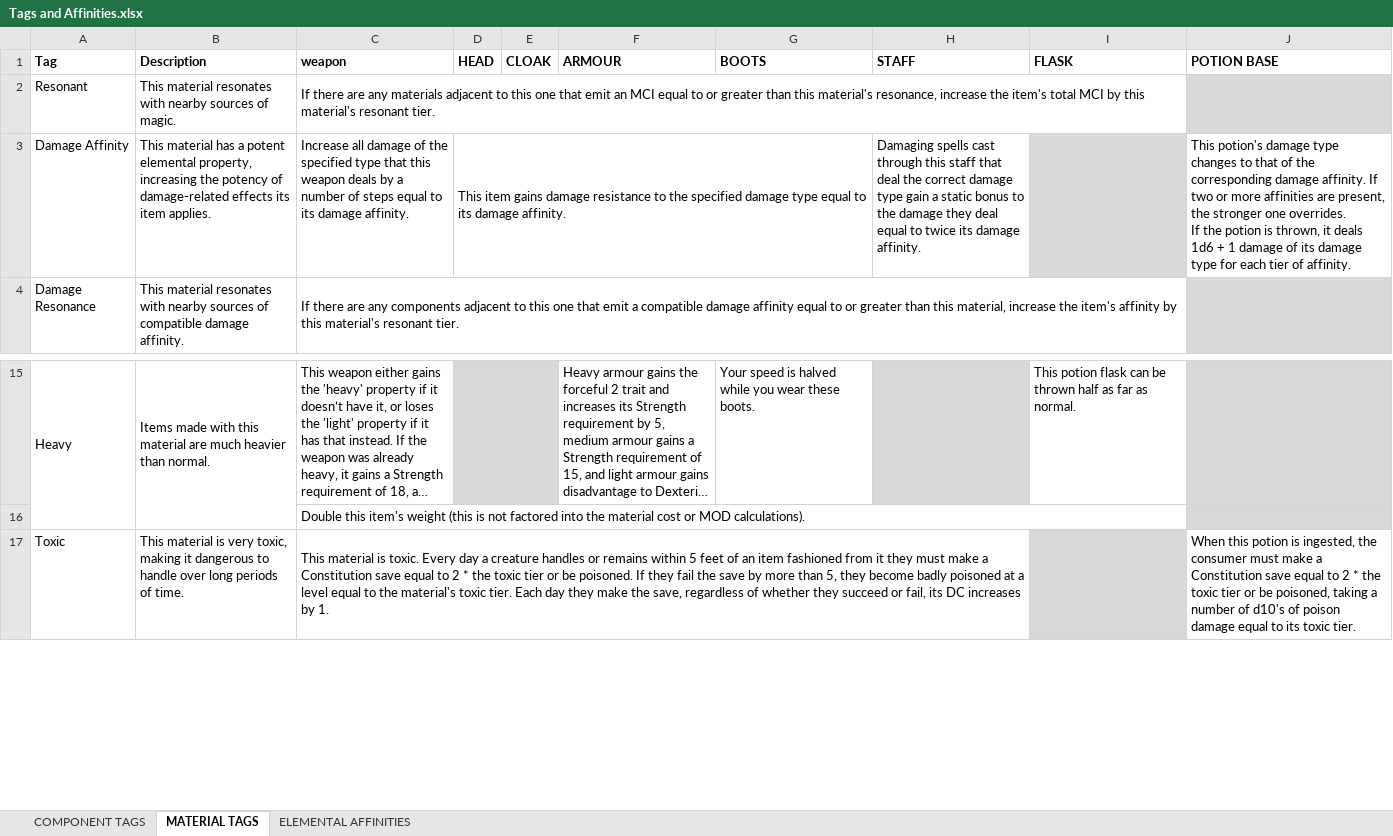
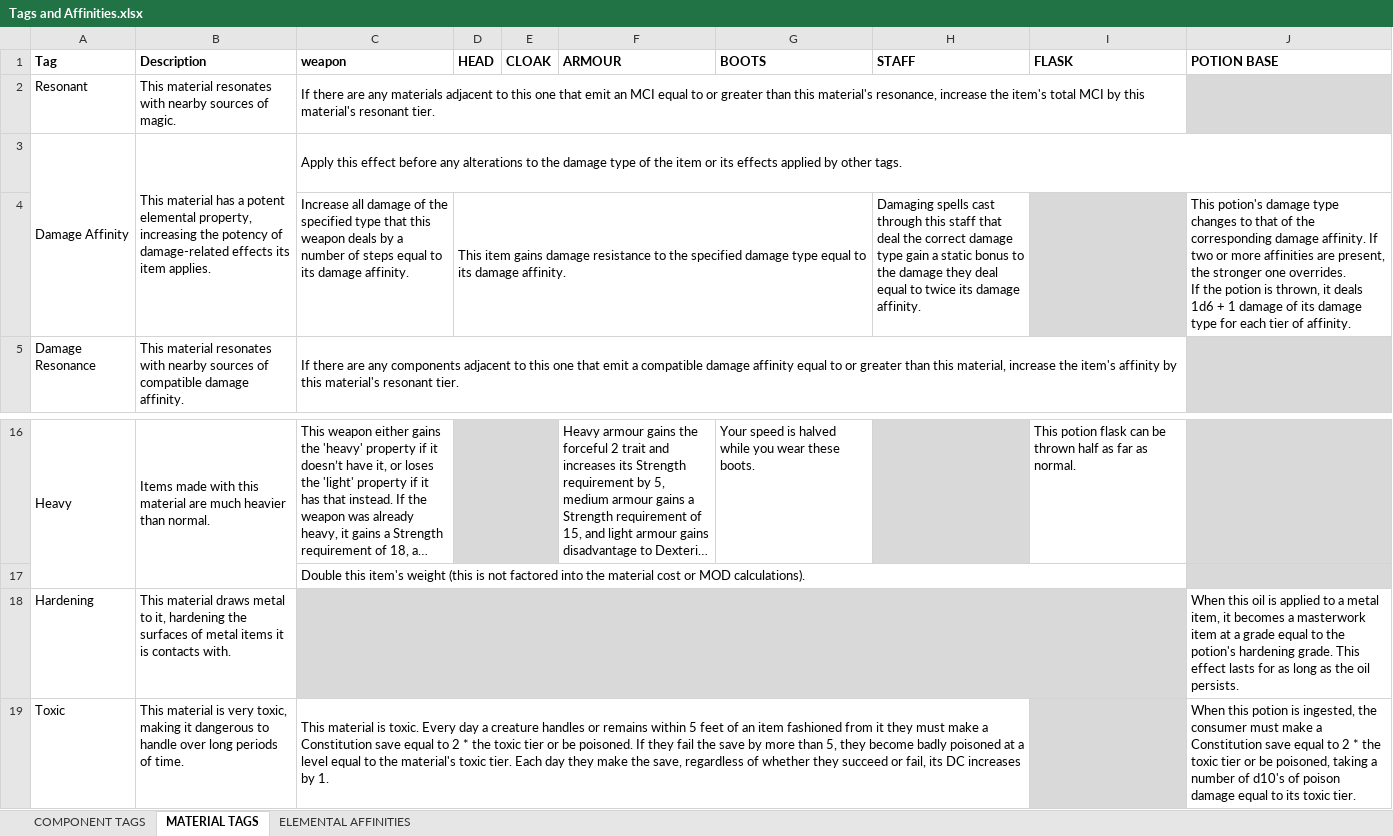
Before and after one commit to FurukizuKishi/materials_and_crafting, an Excel workbook: Tags and Affinities.xlsx, sheet MATERIAL TAGS, drawn as a sheet; only a part is shown, gaps mark what is left out; long unchanged cells end in …; values as stored, in another font and other column widths than the file's, no borders; removed rows and columns are numbered as before the commit, all else as after; ↵ is a line break in a cell; the diff names each change by its address in the sheet, - before the commit and + after, or states it on an @@ line.

Commit message:
fleshed out the enchanting system and gemstone grades, and added gold cost to materials.

```diff
--- a/Tags and Affinities.xlsx (sheet MATERIAL TAGS)
+++ b/Tags and Affinities.xlsx (sheet MATERIAL TAGS)
+A3:A4 merged
+B3:B4 merged
-C3 (weapon): Increase all damage of the specified type that this weapon deals by a number of steps equal to its damage affinity.
+C3 (weapon): Apply this effect before any alterations to the damage type of the item or its effects applied by other tags.
+C3:J3 merged
-D3 (HEAD): This item gains damage resistance to the specified damage type equal to its damage affinity.
+D3 (HEAD): (empty)
-D3:G3 merged
-H3 (STAFF): Damaging spells cast through this staff that deal the correct damage type gain a static bonus to the damage they deal equal to twice its damage affinity.
+H3 (STAFF): (empty)
-I3 fill: #D9D9D9
+I3 fill: none
-J3 (POTION BASE): This potion's damage type changes to that of the corresponding damage affinity. If two or more affinities are present, the stronger one overrides. ↵ If the potion is thrown, it deals 1d6 + 1 damage of its damage type for each tier of affinity.
+J3 (POTION BASE): (empty)
+row 4:  |  | Increase all damage of the specified type that this weapon deals by a number of steps equal to its damage affinity. | This item gains damage resistance to the specified damage type equal to its damage affinity. |  |  |  | Damaging spells cast through this staff that deal the correct damage type gain a static bonus to the damage they deal equal to twice its damage affinity. |  | This potion's damage type changes to that of the corresponding damage affinity. If two or more affinities are present, the stronger one overrides. ↵ If the potion is thrown, it deals 1d6 + 1 damage of its damage type for each tier of affinity.
+row 18: Hardening | This material draws metal to it, hardening the surfaces of metal items it is contacts with. |  |  |  |  |  |  |  | When this oil is applied to a metal item, it becomes a masterwork item at a grade equal to the potion's hardening grade. This effect lasts for as long as the oil persists.
```
Also changed, not shown: sheet ELEMENTAL AFFINITIES, sheet COMPONENT TAGS, hidden cells, Items and Components.xlsx, 6 other files.
